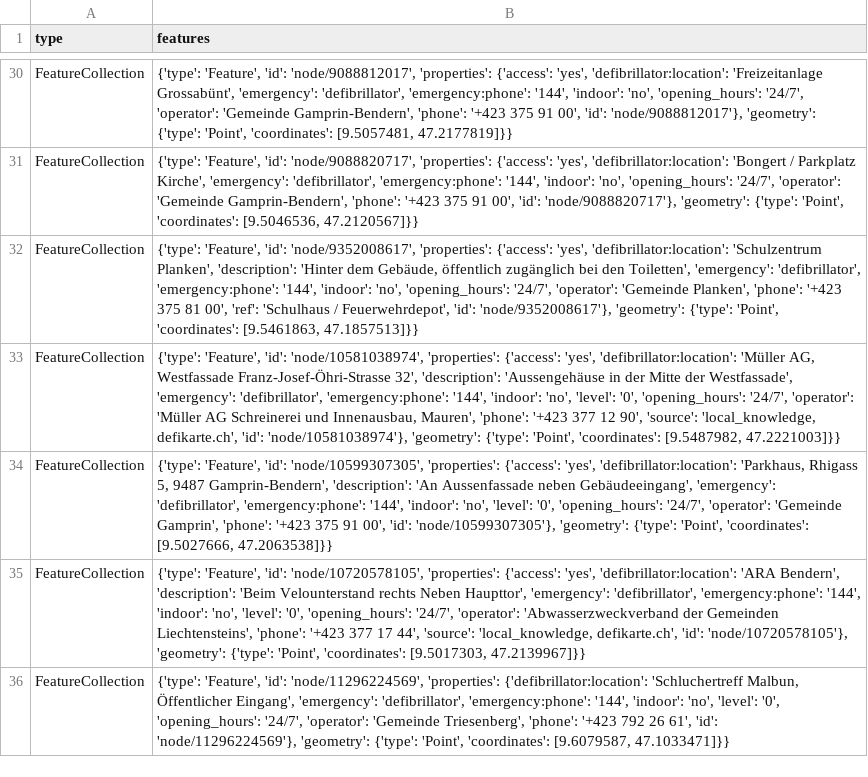
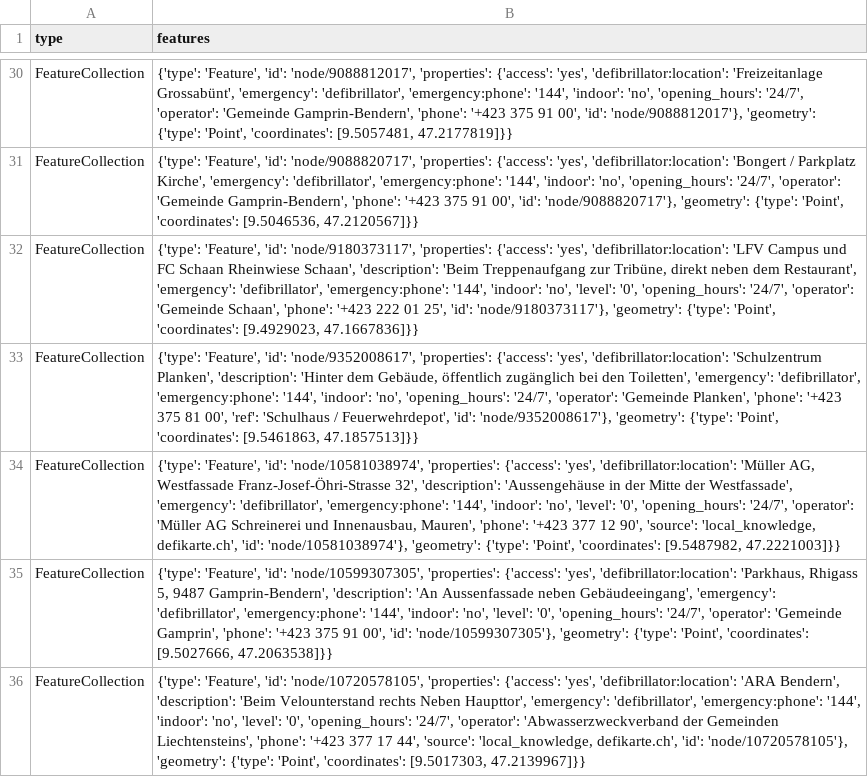
Before and after one commit to Vento-Nuenenen/defi_data, a CSV file: data/csv/defis_li_24h.csv, drawn as a sheet; only a part is shown, gaps mark what is left out; the shorter side is filled out with more unchanged rows; the diff names each change by its address in the sheet, - before the commit and + after, or states it on an @@ line.

```diff
--- a/data/csv/defis_li_24h.csv
+++ b/data/csv/defis_li_24h.csv
+row 32: FeatureCollection | {'type': 'Feature', 'id': 'node/9180373117', 'properties': {'access': 'yes', 'defibrillator:location': 'LFV Campus und FC Schaan Rheinwiese Schaan', 'description': 'Beim Treppenaufgang zur Tribüne, direkt neben dem Restaurant', 'emergency': 'defibrillator', 'emergency:phone': '144', 'indoor': 'no', 'level': '0', 'opening_hours': '24/7', 'operator': 'Gemeinde Schaan', 'phone': '+423 222 01 25', 'id': 'node/9180373117'}, 'geometry': {'type': 'Point', 'coordinates': [9.4929023, 47.1667836]}}
```
Also changed, not shown: data/csv/defis_dispo_knzsg.csv, data/csv/defis_kt_fr.csv, 12 other files.
